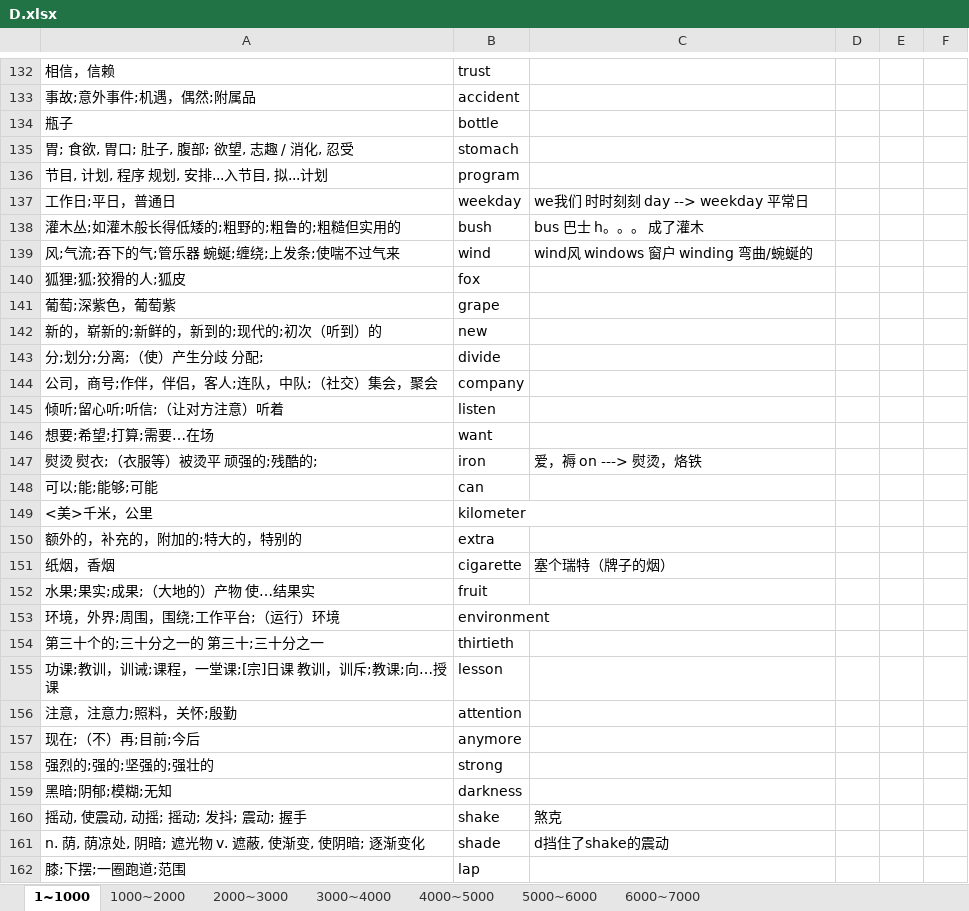
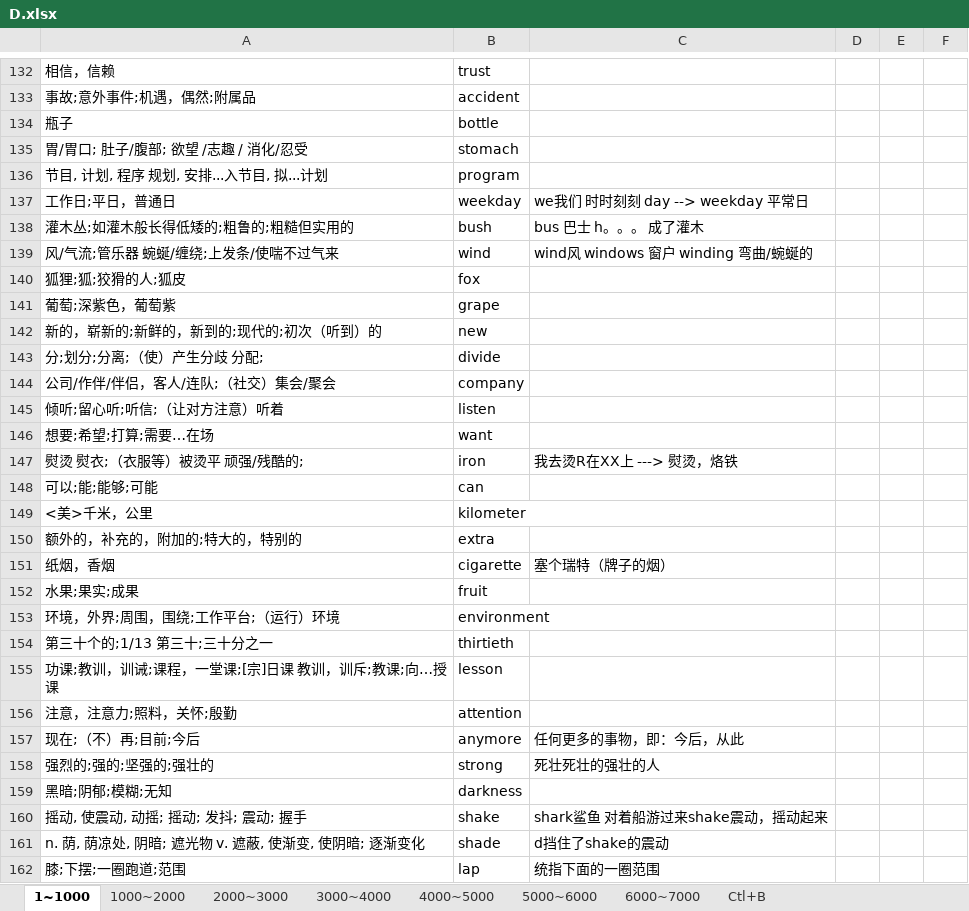
Before and after one commit to Kaylina/Bluevitality, an Excel workbook: Tmp/D.xlsx, sheet 1~1000, drawn as a sheet; only a part is shown, gaps mark what is left out; values as stored, in another font and other column widths than the file's, no cell formats; table styles not drawn; the diff covers the shown part only; the diff names each change by its address in the sheet, - before the commit and + after, or states it on an @@ line.

```diff
--- a/Tmp/D.xlsx (sheet 1~1000)
+++ b/Tmp/D.xlsx (sheet 1~1000)
+sheet tab: Ctl+B
-A135: 胃; 食欲, 胃口; 肚子, 腹部; 欲望, 志趣 / 消化, 忍受
+A135: 胃/胃口; 肚子/腹部; 欲望 /志趣 / 消化/忍受
-A138: 灌木丛;如灌木般长得低矮的;粗野的;粗鲁的;粗糙但实用的
+A138: 灌木丛;如灌木般长得低矮的;粗鲁的;粗糙但实用的
-A139: 风;气流;吞下的气;管乐器 蜿蜒;缠绕;上发条;使喘不过气来
+A139: 风/气流;管乐器 蜿蜒/缠绕;上发条/使喘不过气来
-A144: 公司，商号;作伴，伴侣，客人;连队，中队;（社交）集会，聚会
+A144: 公司/作伴/伴侣，客人/连队;（社交）集会/聚会
-A147: 熨烫 熨衣;（衣服等）被烫平 顽强的;残酷的;
+A147: 熨烫 熨衣;（衣服等）被烫平 顽强/残酷的;
-C147: 爱，褥 on ---> 熨烫，烙铁
+C147: 我去烫R在XX上 ---> 熨烫，烙铁
-A152: 水果;果实;成果;（大地的）产物 使…结果实
+A152: 水果;果实;成果
-A154: 第三十个的;三十分之一的 第三十;三十分之一
+A154: 第三十个的;1/13 第三十;三十分之一
-C157: (empty)
+C157: 任何更多的事物，即：今后，从此
-C158: (empty)
+C158: 死壮死壮的强壮的人
-C160: 煞克
+C160: shark鲨鱼 对着船游过来shake震动，摇动起来
-C162: (empty)
+C162: 统指下面的一圈范围
```
Also changed, not shown: 23 added rows, 9 removed rows, 1 moved row and 142 edited cells elsewhere in this sheet, cell formats.
